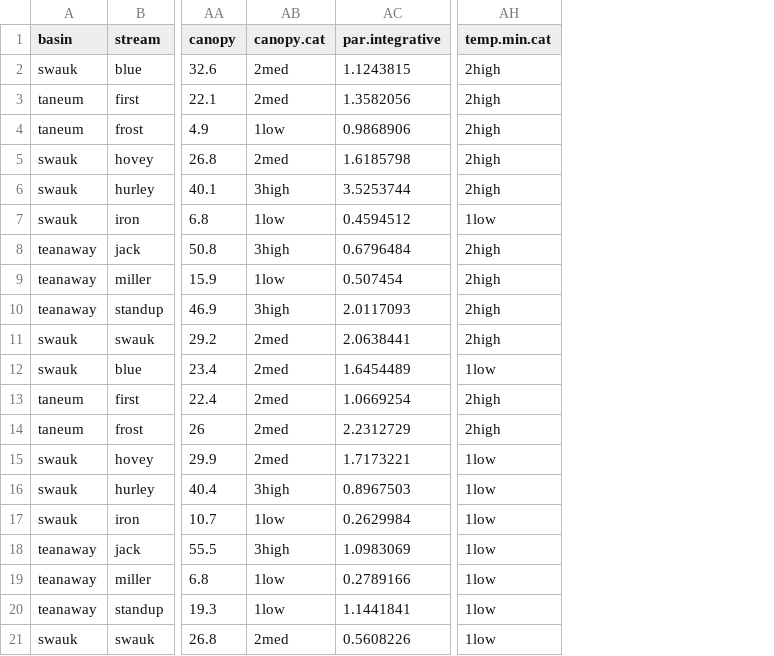
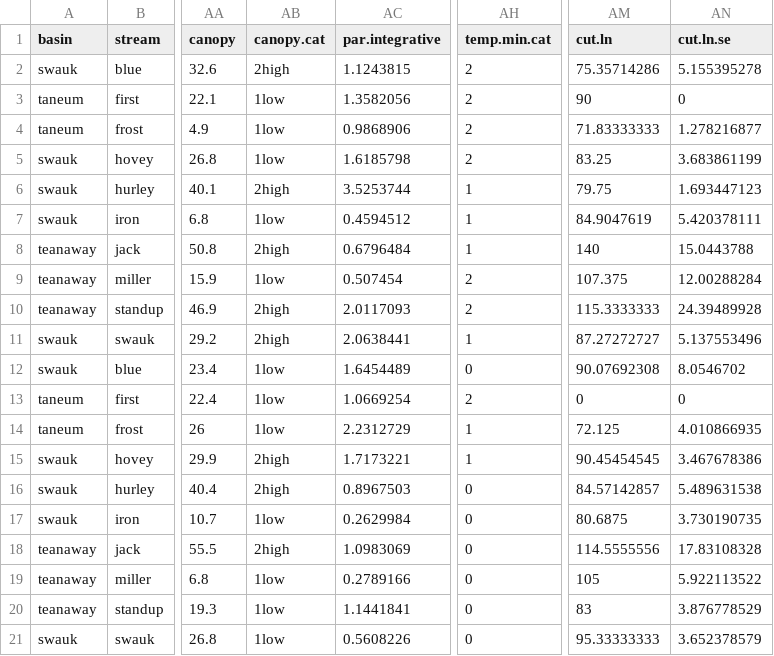
Before and after one commit to lessigz/Thesis, a CSV file: trans_short_cut_r.csv, drawn as a sheet; only a part is shown, gaps mark what is left out; the diff names each change by its address in the sheet, - before the commit and + after, or states it on an @@ line.

```diff
--- a/trans_short_cut_r.csv
+++ b/trans_short_cut_r.csv
+column AM (cut.ln), rows 2-21: 75.35714286 | 90 | 71.83333333 | 83.25 | 79.75 | 84.9047619 | 140 | 107.375 | 115.3333333 | 87.27272727 | 90.07692308 | 0 | 72.125 | 90.45454545 | 84.57142857 | 80.6875 | 114.5555556 | 105 | 83 | 95.33333333
+column AN (cut.ln.se), rows 2-21: 5.155395278 | 0 | 1.278216877 | 3.683861199 | 1.693447123 | 5.420378111 | 15.0443788 | 12.00288284 | 24.39489928 | 5.137553496 | 8.0546702 | 0 | 4.010866935 | 3.467678386 | 5.489631538 | 3.730190735 | 17.83108328 | 5.922113522 | 3.876778529 | 3.652378579
-AB2 (canopy.cat): 2med
+AB2 (canopy.cat): 2high
-AH2:AH5 (temp.min.cat): 2high
+AH2:AH5 (temp.min.cat): 2
-AB3 (canopy.cat): 2med
+AB3 (canopy.cat): 1low
-AB5 (canopy.cat): 2med
+AB5 (canopy.cat): 1low
-AB6 (canopy.cat): 3high
+AB6 (canopy.cat): 2high
-AH6 (temp.min.cat): 2high
+AH6 (temp.min.cat): 1
-AH7 (temp.min.cat): 1low
+AH7 (temp.min.cat): 1
-AB8 (canopy.cat): 3high
+AB8 (canopy.cat): 2high
-AH8 (temp.min.cat): 2high
+AH8 (temp.min.cat): 1
-AH9:AH10 (temp.min.cat): 2high
+AH9:AH10 (temp.min.cat): 2
-AB10 (canopy.cat): 3high
+AB10 (canopy.cat): 2high
-AB11 (canopy.cat): 2med
+AB11 (canopy.cat): 2high
-AH11 (temp.min.cat): 2high
+AH11 (temp.min.cat): 1
-AB12:AB14 (canopy.cat): 2med
+AB12:AB14 (canopy.cat): 1low
-AH12 (temp.min.cat): 1low
+AH12 (temp.min.cat): 0
-AH13 (temp.min.cat): 2high
+AH13 (temp.min.cat): 2
-AH14 (temp.min.cat): 2high
+AH14 (temp.min.cat): 1
-AB15 (canopy.cat): 2med
+AB15 (canopy.cat): 2high
-AH15 (temp.min.cat): 1low
+AH15 (temp.min.cat): 1
-AB16 (canopy.cat): 3high
+AB16 (canopy.cat): 2high
-AH16:AH21 (temp.min.cat): 1low
+AH16:AH21 (temp.min.cat): 0
-AB18 (canopy.cat): 3high
+AB18 (canopy.cat): 2high
-AB21 (canopy.cat): 2med
+AB21 (canopy.cat): 1low
```
Also changed, not shown: all_trans_short_r.csv, 6 other files.
